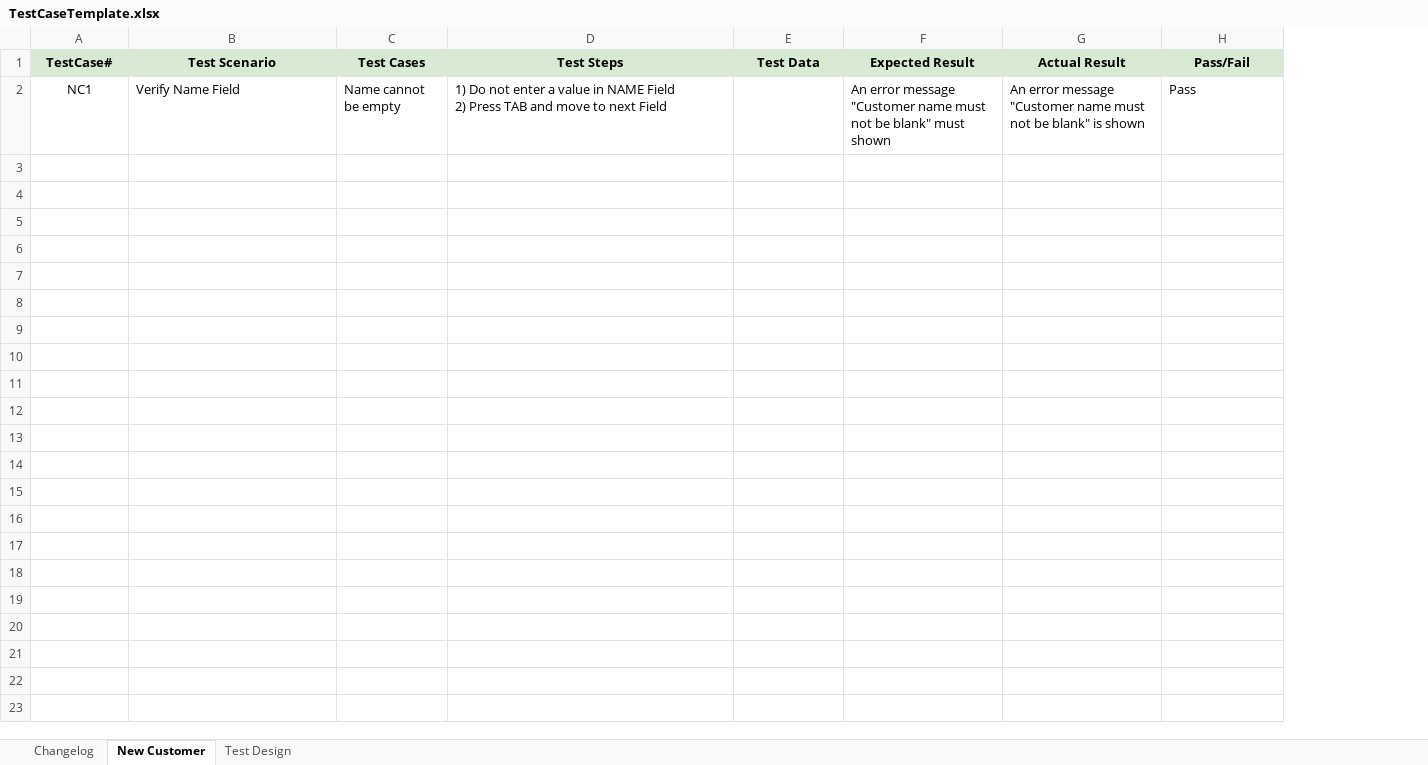
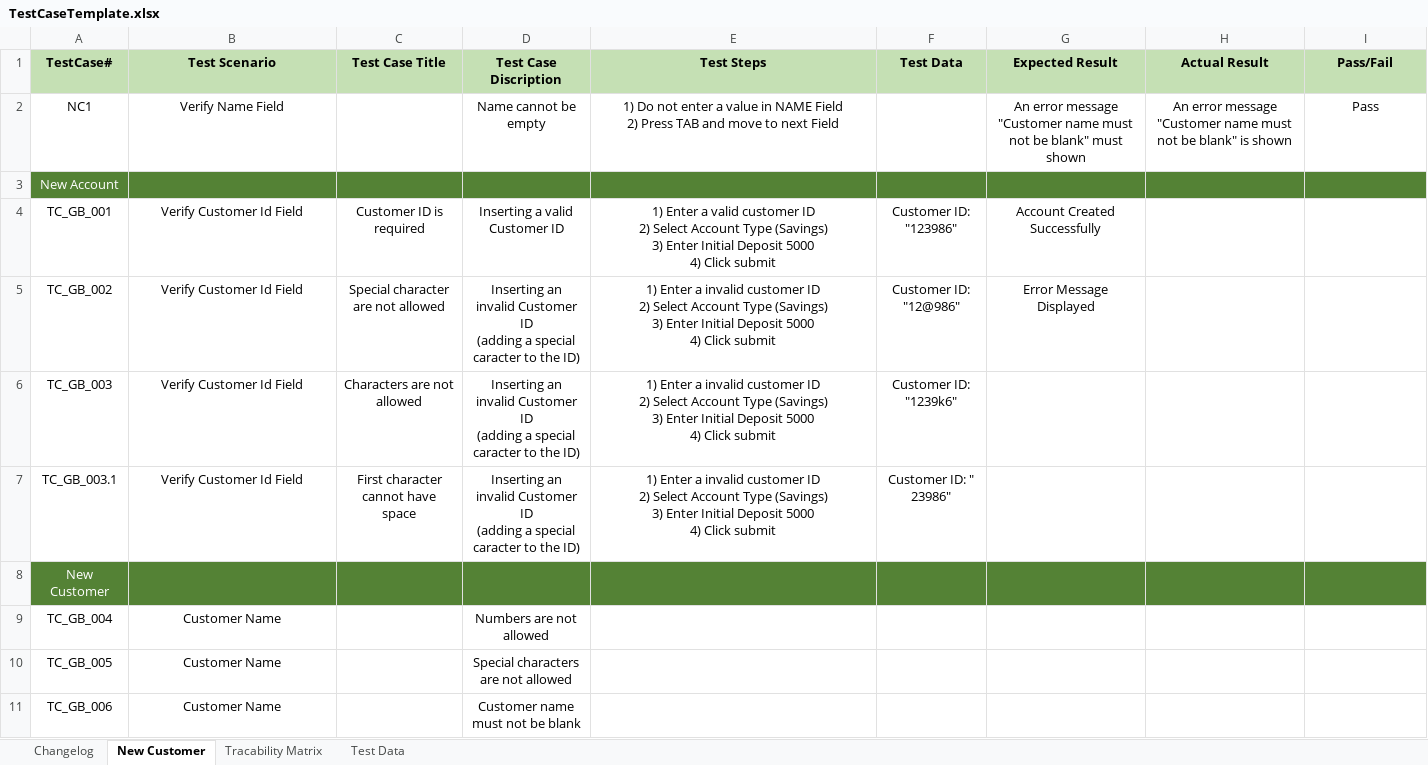
Before and after one commit to MahmoudFawzyAOE2/Guru99-SW-Tesing-Project-1, an Excel workbook: TestCaseTemplate.xlsx, sheet New Customer, drawn as a sheet; only a part is shown; values as stored, in another font and other column widths than the file's, no borders; removed rows and columns are numbered as before the commit, all else as after; ↵ is a line break in a cell; the diff covers the shown part only; the diff names each change by its address in the sheet, - before the commit and + after, or states it on an @@ line.

Commit message:
writing test cases of New Account Module
Splitting to 2 files
Adding Traceability Matrix section
Adding Test Data section

```diff
--- a/TestCaseTemplate.xlsx (sheet New Customer)
+++ b/TestCaseTemplate.xlsx (sheet New Customer)
-sheet tab: Test Design
+sheet tab: Tracability Matrix
+sheet tab: Test Data
-column C (Test Cases), row 2: Name cannot be empty
+column C (Test Case Title), empty
+column D (Test Case Discription), row 2: Name cannot be empty
-A1:B1 fill: #D9EAD3
+A1:B1 fill: #C5E0B4
-E1:I1 fill: #D9EAD3
+E1:I1 fill: #C5E0B4
-B2 alignment: left
+B2 alignment: center
-E2 alignment: left
+E2 alignment: center
-G2:I2 alignment: left
+G2:I2 alignment: center
+row 3: New Account
+row 4: TC_GB_001 | Verify Customer Id Field | Customer ID is required | Inserting a valid Customer ID | 1) Enter a valid customer ID ↵ 2) Select Account Type (Savings) ↵ 3) Enter Initial Deposit 5000 ↵ 4) Click submit | Customer ID: "123986" | Account Created Successfully
+row 5: TC_GB_002 | Verify Customer Id Field | Special character are not allowed | Inserting an invalid Customer ID ↵ (adding a special caracter to the ID) | 1) Enter a invalid customer ID ↵ 2) Select Account Type (Savings) ↵ 3) Enter Initial Deposit 5000 ↵ 4) Click submit | Customer ID: "12@986" | Error Message Displayed
+row 6: TC_GB_003 | Verify Customer Id Field | Characters are not allowed | Inserting an invalid Customer ID ↵ (adding a special caracter to the ID) | 1) Enter a invalid customer ID ↵ 2) Select Account Type (Savings) ↵ 3) Enter Initial Deposit 5000 ↵ 4) Click submit | Customer ID: "1239k6"
+row 7: TC_GB_003.1 | Verify Customer Id Field | First character cannot have space | Inserting an invalid Customer ID ↵ (adding a special caracter to the ID) | 1) Enter a invalid customer ID ↵ 2) Select Account Type (Savings) ↵ 3) Enter Initial Deposit 5000 ↵ 4) Click submit | Customer ID: " 23986"
+row 8: New Customer
+row 9: TC_GB_004 | Customer Name |  | Numbers are not allowed
+row 10: TC_GB_005 | Customer Name |  | Special characters are not allowed
+row 11: TC_GB_006 | Customer Name |  | Customer name must not be blank
```
Also changed, not shown: 27 added rows elsewhere in this sheet, sheet Changelog, 1 other file.
